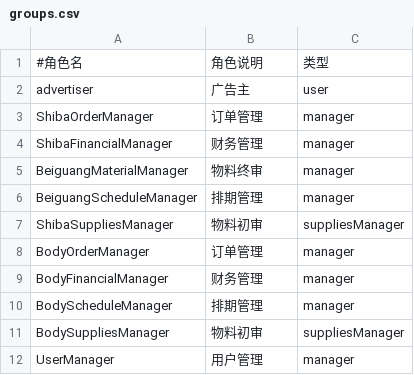
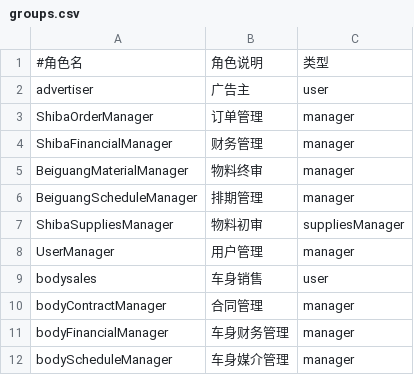
Before and after one commit to iceleeyo/adbus, a CSV file: webapp/src/main/resources/groups.csv, drawn as a sheet; removed rows and columns are numbered as before the commit, all else as after; the diff names each change by its address in the sheet, - before the commit and + after, or states it on an @@ line.

```diff
--- a/webapp/src/main/resources/groups.csv
+++ b/webapp/src/main/resources/groups.csv
-row 8: BodyOrderManager | 订单管理 | manager
-row 9: BodyFinancialManager | 财务管理 | manager
-row 10: BodyScheduleManager | 排期管理 | manager
-row 11: BodySuppliesManager | 物料初审 | suppliesManager
+row 9: bodysales | 车身销售 | user
+row 10: bodyContractManager | 合同管理 | manager
+row 11: bodyFinancialManager | 车身财务管理 | manager
+row 12: bodyScheduleManager | 车身媒介管理 | manager
```
Also changed, not shown: webapp/src/main/resources/users.csv, 1 other file.
